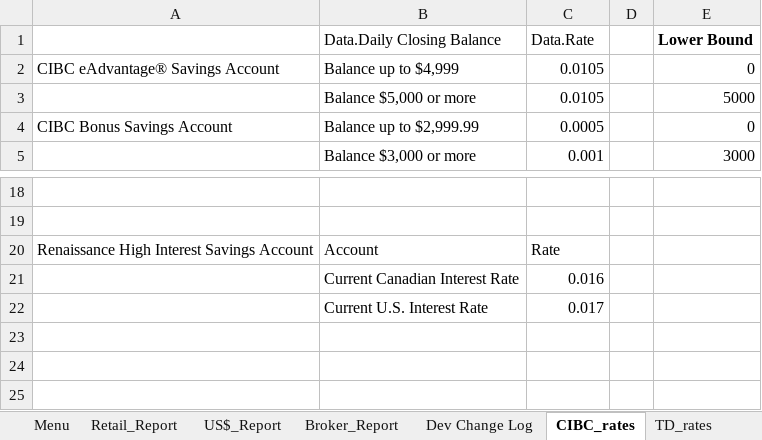
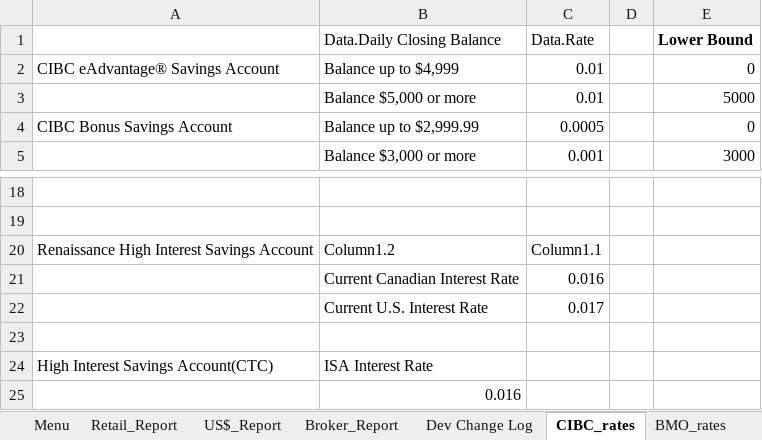
Before and after one commit to Strathhardie/Competitive-Tracker-Public, an Excel workbook: Rate Scanner/rate_scanner.xlsm, sheet CIBC_rates, drawn as a sheet; only a part is shown, gaps mark what is left out; values as stored, in another font and other column widths than the file's, no borders; table styles not drawn; the diff names each change by its address in the sheet, - before the commit and + after, or states it on an @@ line.

```diff
--- a/Rate Scanner/rate_scanner.xlsm (sheet CIBC_rates)
+++ b/Rate Scanner/rate_scanner.xlsm (sheet CIBC_rates)
-C2:C3 (Data.Rate): 0.0105
+C2:C3 (Data.Rate): 0.01
-B20 (Data.Daily Closing Balance): Account
+B20 (Data.Daily Closing Balance): Column1.2
-C20 (Data.Rate): Rate
+C20 (Data.Rate): Column1.1
+row 23: (empty)
+row 24: High Interest Savings Account(CTC) | ISA Interest Rate
+row 25:  | 0.016
```
Also changed, not shown: sheet Broker_Report, sheet TD_rates, sheet Retail_Report, sheet Simplii_rates, sheet B2B_rates, sheet Manulife_rates, 1 more sheet, other sheet tabs, charts or pictures.
